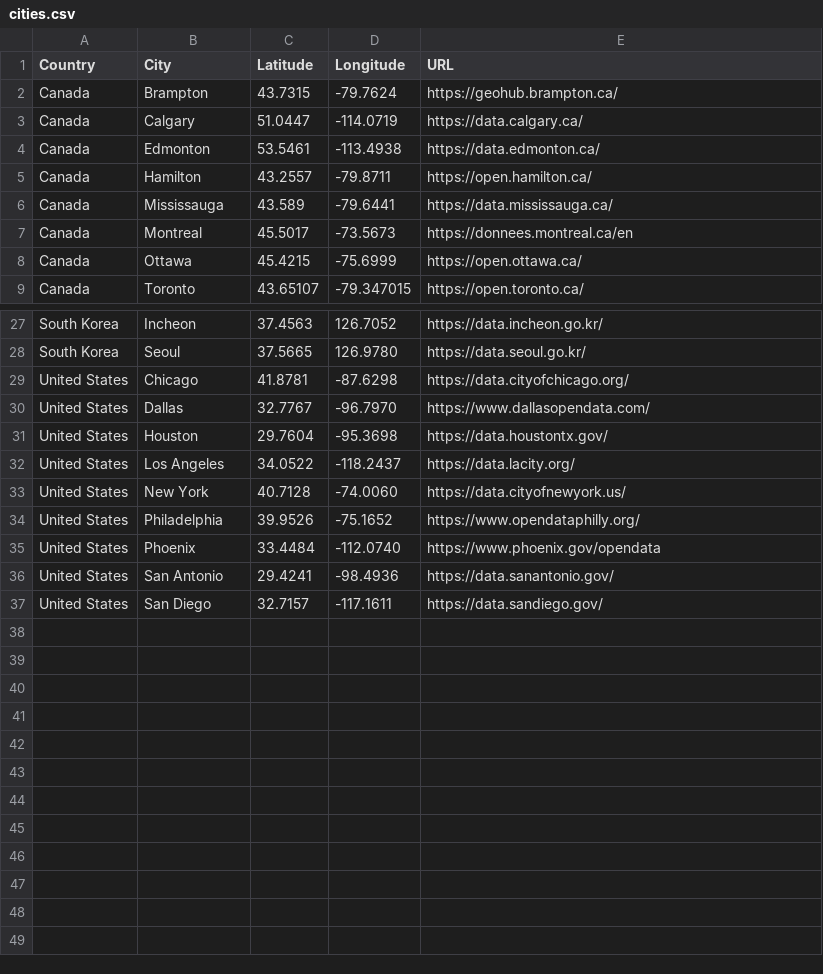
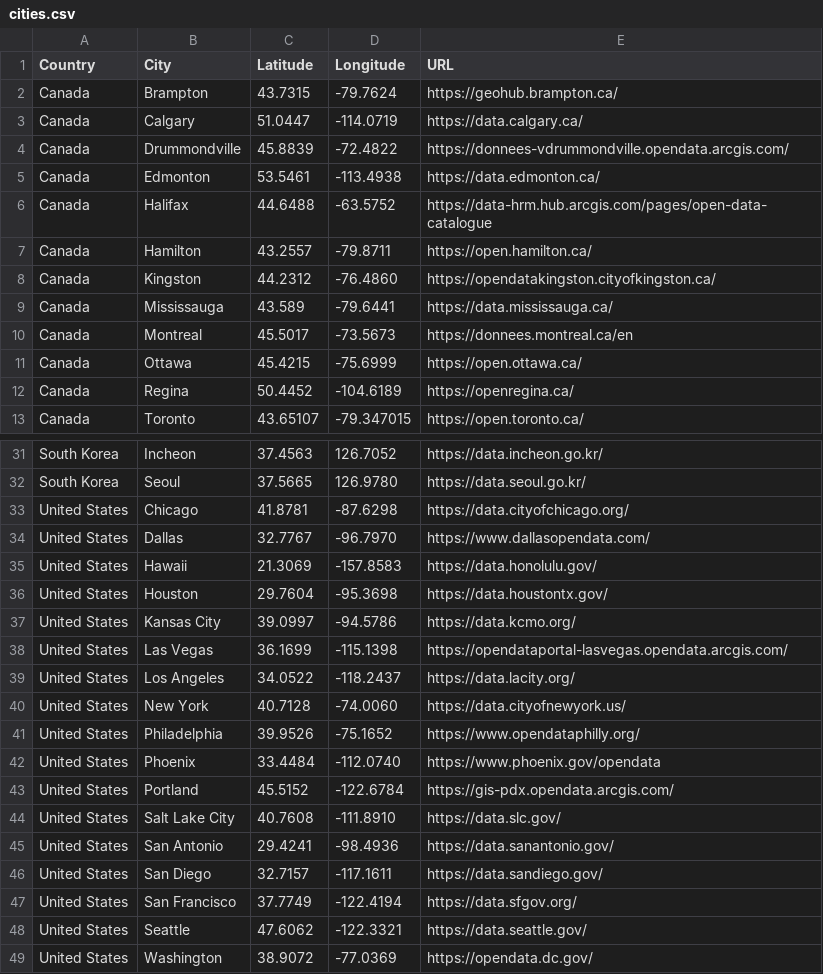
Before and after one commit to jeandecian/open-data-cities-map, a CSV file: cities.csv, drawn as a sheet; only a part is shown, gaps mark what is left out; the diff names each change by its address in the sheet, - before the commit and + after, or states it on an @@ line.

Commit message:
add more american and canadian cities

```diff
--- a/cities.csv
+++ b/cities.csv
+row 4: Canada | Drummondville | 45.8839 | -72.4822 | https://donnees-vdrummondville.opendata.arcgis.com/
+row 6: Canada | Halifax | 44.6488 | -63.5752 | https://data-hrm.hub.arcgis.com/pages/open-data-catalogue
+row 8: Canada | Kingston | 44.2312 | -76.4860 | https://opendatakingston.cityofkingston.ca/
+row 12: Canada | Regina | 50.4452 | -104.6189 | https://openregina.ca/
+row 35: United States | Hawaii | 21.3069 | -157.8583 | https://data.honolulu.gov/
+row 37: United States | Kansas City | 39.0997 | -94.5786 | https://data.kcmo.org/
+row 38: United States | Las Vegas | 36.1699 | -115.1398 | https://opendataportal-lasvegas.opendata.arcgis.com/
+row 43: United States | Portland | 45.5152 | -122.6784 | https://gis-pdx.opendata.arcgis.com/
+row 44: United States | Salt Lake City | 40.7608 | -111.8910 | https://data.slc.gov/
+row 47: United States | San Francisco | 37.7749 | -122.4194 | https://data.sfgov.org/
+row 48: United States | Seattle | 47.6062 | -122.3321 | https://data.seattle.gov/
+row 49: United States | Washington | 38.9072 | -77.0369 | https://opendata.dc.gov/
```
